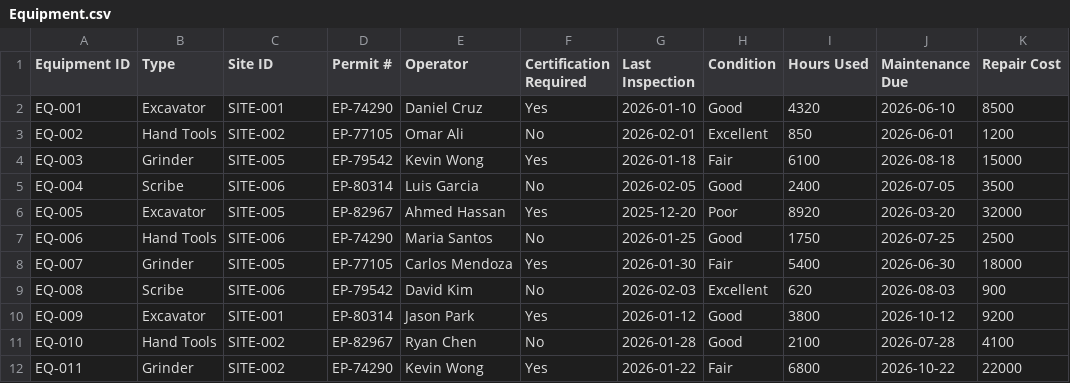
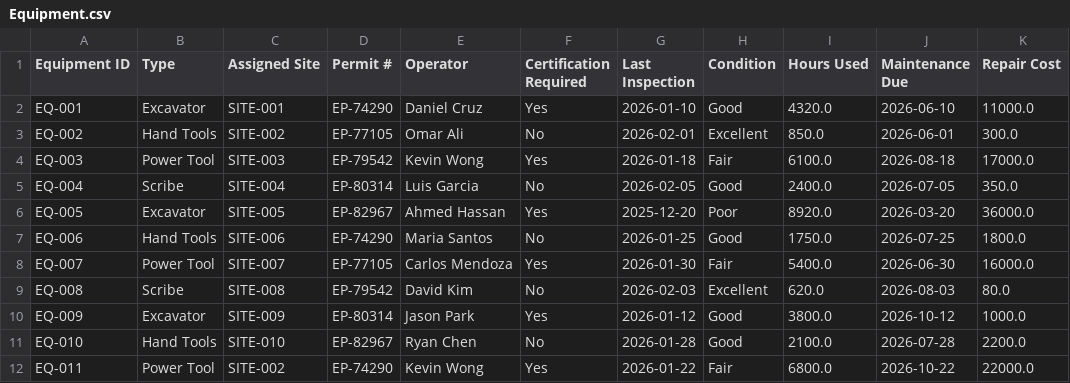
Before and after one commit to reymart-web/MIS491_Dataset, a CSV file: Equipment.csv, drawn as a sheet; only a part is shown; the diff covers the shown part only.

Commit message:
Replace Equipment.csv from Streamlit dashboard

```diff
--- a/Equipment.csv
+++ b/Equipment.csv
@@ -1,12 +1,12 @@
-Equipment ID,Type,Site ID,Permit #,Operator,Certification Required,Last Inspection,Condition,Hours Used,Maintenance Due,Repair Cost
-EQ-001,Excavator,SITE-001,EP-74290,Daniel Cruz,Yes,2026-01-10,Good,4320,2026-06-10,8500
-EQ-002,Hand Tools,SITE-002,EP-77105,Omar Ali,No,2026-02-01,Excellent,850,2026-06-01,1200
-EQ-003,Grinder,SITE-005,EP-79542,Kevin Wong,Yes,2026-01-18,Fair,6100,2026-08-18,15000
-EQ-004,Scribe,SITE-006,EP-80314,Luis Garcia,No,2026-02-05,Good,2400,2026-07-05,3500
-EQ-005,Excavator,SITE-005,EP-82967,Ahmed Hassan,Yes,2025-12-20,Poor,8920,2026-03-20,32000
-EQ-006,Hand Tools,SITE-006,EP-74290,Maria Santos,No,2026-01-25,Good,1750,2026-07-25,2500
-EQ-007,Grinder,SITE-005,EP-77105,Carlos Mendoza,Yes,2026-01-30,Fair,5400,2026-06-30,18000
-EQ-008,Scribe,SITE-006,EP-79542,David Kim,No,2026-02-03,Excellent,620,2026-08-03,900
-EQ-009,Excavator,SITE-001,EP-80314,Jason Park,Yes,2026-01-12,Good,3800,2026-10-12,9200
-EQ-010,Hand Tools,SITE-002,EP-82967,Ryan Chen,No,2026-01-28,Good,2100,2026-07-28,4100
-EQ-011,Grinder,SITE-002,EP-74290,Kevin Wong,Yes,2026-01-22,Fair,6800,2026-10-22,22000
+Equipment ID,Type,Assigned Site,Permit #,Operator,Certification Required,Last Inspection,Condition,Hours Used,Maintenance Due,Repair Cost
+EQ-001,Excavator,SITE-001,EP-74290,Daniel Cruz,Yes,2026-01-10,Good,4320.0,2026-06-10,11000.0
+EQ-002,Hand Tools,SITE-002,EP-77105,Omar Ali ,No,2026-02-01,Excellent,850.0,2026-06-01,300.0
+EQ-003,Power Tool,SITE-003,EP-79542,Kevin Wong,Yes,2026-01-18,Fair,6100.0,2026-08-18,17000.0
+EQ-004,Scribe,SITE-004,EP-80314,Luis Garcia ,No,2026-02-05,Good,2400.0,2026-07-05,350.0
+EQ-005,Excavator,SITE-005,EP-82967,Ahmed Hassan,Yes,2025-12-20,Poor,8920.0,2026-03-20,36000.0
+EQ-006,Hand Tools,SITE-006,EP-74290,Maria Santos,No,2026-01-25,Good,1750.0,2026-07-25,1800.0
+EQ-007,Power Tool,SITE-007,EP-77105,Carlos Mendoza,Yes,2026-01-30,Fair,5400.0,2026-06-30,16000.0
+EQ-008,Scribe,SITE-008,EP-79542,David Kim,No,2026-02-03,Excellent,620.0,2026-08-03,80.0
+EQ-009,Excavator,SITE-009,EP-80314,Jason Park,Yes,2026-01-12,Good,3800.0,2026-10-12,1000.0
+EQ-010,Hand Tools,SITE-010,EP-82967,Ryan Chen,No,2026-01-28,Good,2100.0,2026-07-28,2200.0
+EQ-011,Power Tool,SITE-002,EP-74290,Kevin Wong,Yes,2026-01-22,Fair,6800.0,2026-10-22,22000.0
```
Also changed, not shown: 33 edited cells elsewhere in this file.
